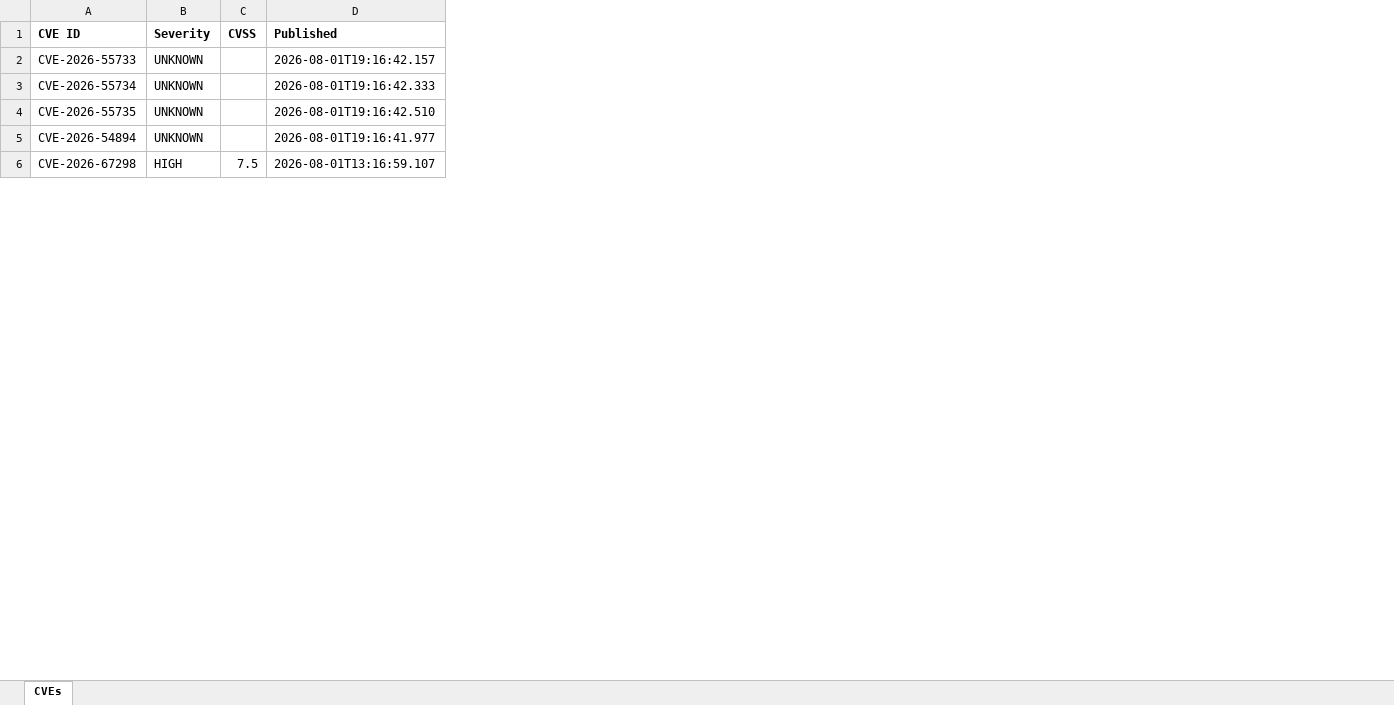
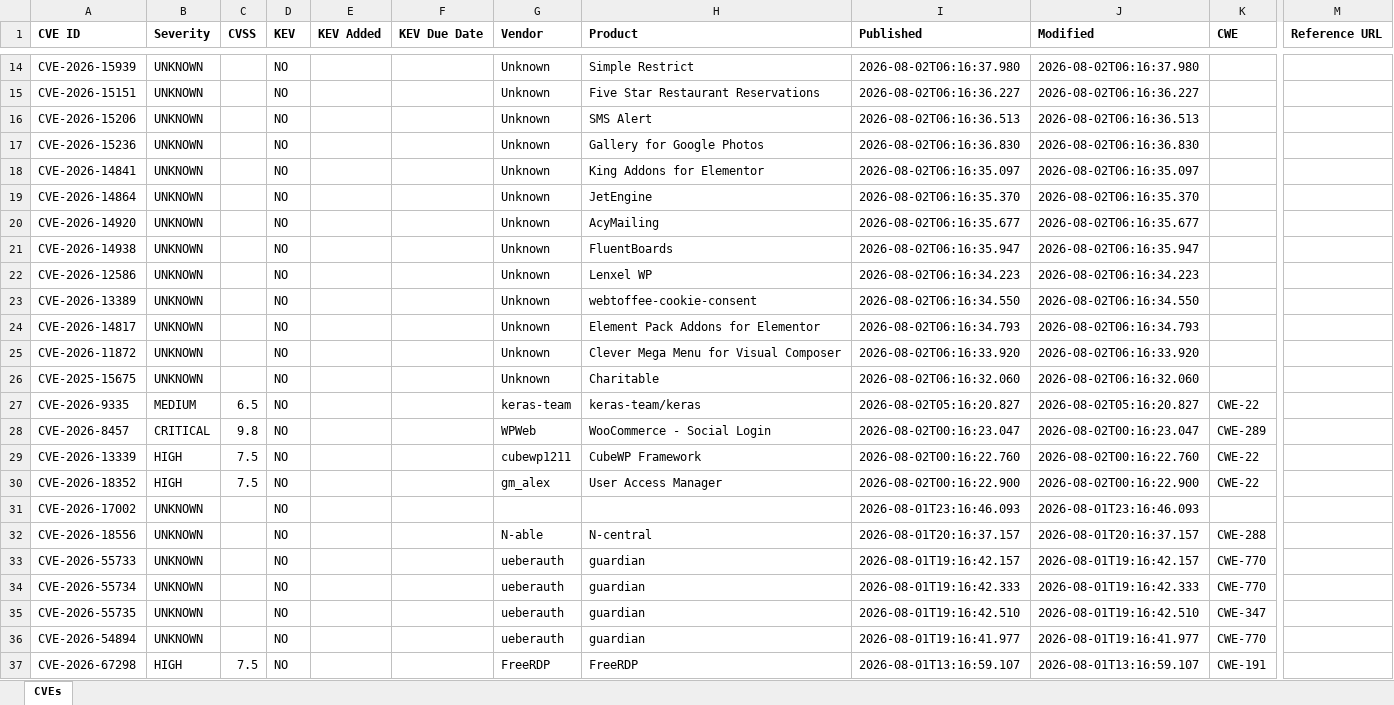
Before and after one commit to Srijit121/ThreatIntel, an Excel workbook: reports/CVE_Report.xlsx, sheet CVEs, drawn as a sheet; only a part is shown, gaps mark what is left out; values as stored, in another font and other column widths than the file's, no borders; rows hold the shown columns only; the diff covers the shown part only; the diff names each change by its address in the sheet, - before the commit and + after, or states it on an @@ line.

```diff
--- a/reports/CVE_Report.xlsx (sheet CVEs)
+++ b/reports/CVE_Report.xlsx (sheet CVEs)
+column D (KEV), rows 33-37: all NO
+column E (KEV Added), empty
+column F (KEV Due Date), empty
+column G (Vendor), rows 33-37: ueberauth | ueberauth | ueberauth | ueberauth | FreeRDP
+column H (Product), rows 33-37: guardian | guardian | guardian | guardian | FreeRDP
+column J (Modified), rows 33-37: 2026-08-01T19:16:42.157 | 2026-08-01T19:16:42.333 | 2026-08-01T19:16:42.510 | 2026-08-01T19:16:41.977 | 2026-08-01T13:16:59.107
+column K (CWE), rows 33-37: CWE-770 | CWE-770 | CWE-347 | CWE-770 | CWE-191
+column M (Reference URL), empty
+row 14: CVE-2026-15939 | UNKNOWN |  | NO |  |  | Unknown | Simple Restrict | 2026-08-02T06:16:37.980 | 2026-08-02T06:16:37.980
+row 15: CVE-2026-15151 | UNKNOWN |  | NO |  |  | Unknown | Five Star Restaurant Reservations | 2026-08-02T06:16:36.227 | 2026-08-02T06:16:36.227
+row 16: CVE-2026-15206 | UNKNOWN |  | NO |  |  | Unknown | SMS Alert | 2026-08-02T06:16:36.513 | 2026-08-02T06:16:36.513
+row 17: CVE-2026-15236 | UNKNOWN |  | NO |  |  | Unknown | Gallery for Google Photos | 2026-08-02T06:16:36.830 | 2026-08-02T06:16:36.830
+row 18: CVE-2026-14841 | UNKNOWN |  | NO |  |  | Unknown | King Addons for Elementor | 2026-08-02T06:16:35.097 | 2026-08-02T06:16:35.097
+row 19: CVE-2026-14864 | UNKNOWN |  | NO |  |  | Unknown | JetEngine | 2026-08-02T06:16:35.370 | 2026-08-02T06:16:35.370
+row 20: CVE-2026-14920 | UNKNOWN |  | NO |  |  | Unknown | AcyMailing | 2026-08-02T06:16:35.677 | 2026-08-02T06:16:35.677
+row 21: CVE-2026-14938 | UNKNOWN |  | NO |  |  | Unknown | FluentBoards | 2026-08-02T06:16:35.947 | 2026-08-02T06:16:35.947
+row 22: CVE-2026-12586 | UNKNOWN |  | NO |  |  | Unknown | Lenxel WP | 2026-08-02T06:16:34.223 | 2026-08-02T06:16:34.223
+row 23: CVE-2026-13389 | UNKNOWN |  | NO |  |  | Unknown | webtoffee-cookie-consent | 2026-08-02T06:16:34.550 | 2026-08-02T06:16:34.550
+row 24: CVE-2026-14817 | UNKNOWN |  | NO |  |  | Unknown | Element Pack Addons for Elementor | 2026-08-02T06:16:34.793 | 2026-08-02T06:16:34.793
+row 25: CVE-2026-11872 | UNKNOWN |  | NO |  |  | Unknown | Clever Mega Menu for Visual Composer | 2026-08-02T06:16:33.920 | 2026-08-02T06:16:33.920
+row 26: CVE-2025-15675 | UNKNOWN |  | NO |  |  | Unknown | Charitable | 2026-08-02T06:16:32.060 | 2026-08-02T06:16:32.060
+row 27: CVE-2026-9335 | MEDIUM | 6.5 | NO |  |  | keras-team | keras-team/keras | 2026-08-02T05:16:20.827 | 2026-08-02T05:16:20.827 | CWE-22
+row 28: CVE-2026-8457 | CRITICAL | 9.8 | NO |  |  | WPWeb | WooCommerce - Social Login | 2026-08-02T00:16:23.047 | 2026-08-02T00:16:23.047 | CWE-289
+row 29: CVE-2026-13339 | HIGH | 7.5 | NO |  |  | cubewp1211 | CubeWP Framework | 2026-08-02T00:16:22.760 | 2026-08-02T00:16:22.760 | CWE-22
+row 30: CVE-2026-18352 | HIGH | 7.5 | NO |  |  | gm_alex | User Access Manager | 2026-08-02T00:16:22.900 | 2026-08-02T00:16:22.900 | CWE-22
+row 31: CVE-2026-17002 | UNKNOWN |  | NO |  |  |  |  | 2026-08-01T23:16:46.093 | 2026-08-01T23:16:46.093
+row 32: CVE-2026-18556 | UNKNOWN |  | NO |  |  | N-able | N-central | 2026-08-01T20:16:37.157 | 2026-08-01T20:16:37.157 | CWE-288
```
Also changed, not shown: 18 added rows elsewhere in this sheet, 10 other files.
